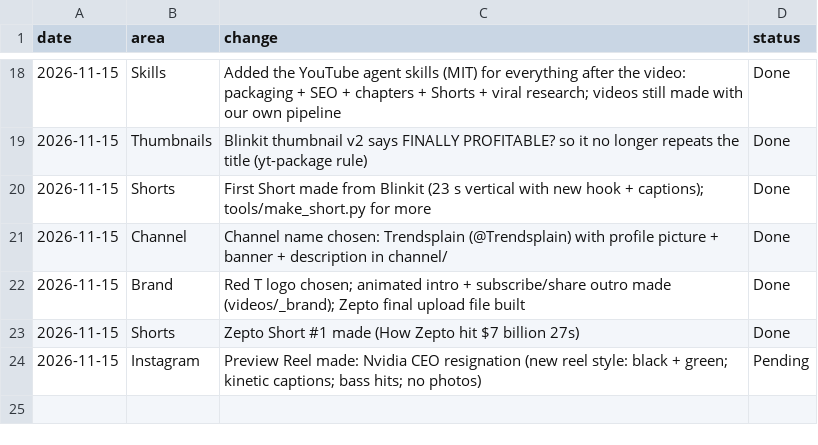
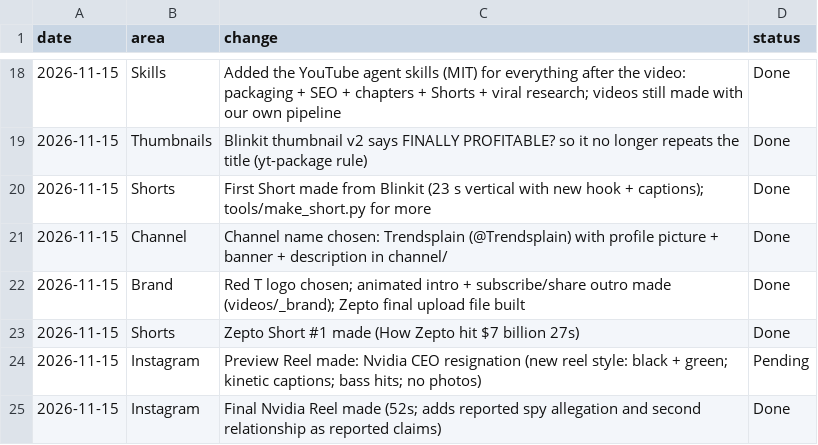
Before and after one commit to Jagadish110/YouTube-, a CSV file: content/changes.csv, drawn as a sheet; only a part is shown, gaps mark what is left out.

```diff
--- a/content/changes.csv
+++ b/content/changes.csv
@@ -24 +24,2 @@ date,area,change,status
 2026-11-15,Instagram,Preview Reel made: Nvidia CEO resignation (new reel style: black + green; kinetic captions; bass hits; no photos),Pending
+2026-11-15,Instagram,Final Nvidia Reel made (52s; adds reported spy allegation and second relationship as reported claims),Done
```
Also changed, not shown: 8 other files.
